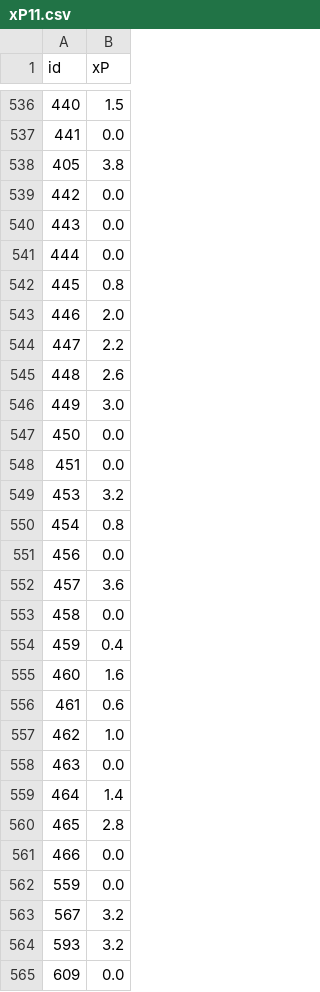
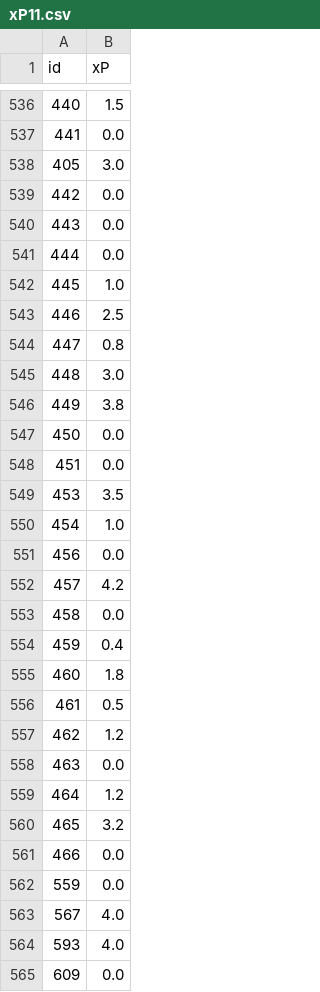
Before and after one commit to Niceiyke/fantasy-football-manager-data, a CSV file: data/2026-27/gws/xP11.csv, drawn as a sheet; only a part is shown, gaps mark what is left out; the diff covers the shown part only.

```diff
--- a/data/2026-27/gws/xP11.csv
+++ b/data/2026-27/gws/xP11.csv
@@ -537,3 +537,3 @@ id,xP
 441,0.0
-405,3.8
+405,3.0
 442,0.0
@@ -541,25 +541,25 @@ id,xP
 444,0.0
-445,0.8
-446,2.0
-447,2.2
-448,2.6
-449,3.0
+445,1.0
+446,2.5
+447,0.8
+448,3.0
+449,3.8
 450,0.0
 451,0.0
-453,3.2
-454,0.8
+453,3.5
+454,1.0
 456,0.0
-457,3.6
+457,4.2
 458,0.0
 459,0.4
-460,1.6
-461,0.6
-462,1.0
+460,1.8
+461,0.5
+462,1.2
 463,0.0
-464,1.4
-465,2.8
+464,1.2
+465,3.2
 466,0.0
 559,0.0
-567,3.2
-593,3.2
+567,4.0
+593,4.0
 609,0.0
```
Also changed, not shown: 20 edited cells elsewhere in this file, data/2026-27/gws/ownership11.csv, data/2026-27/gws/status11.csv.
